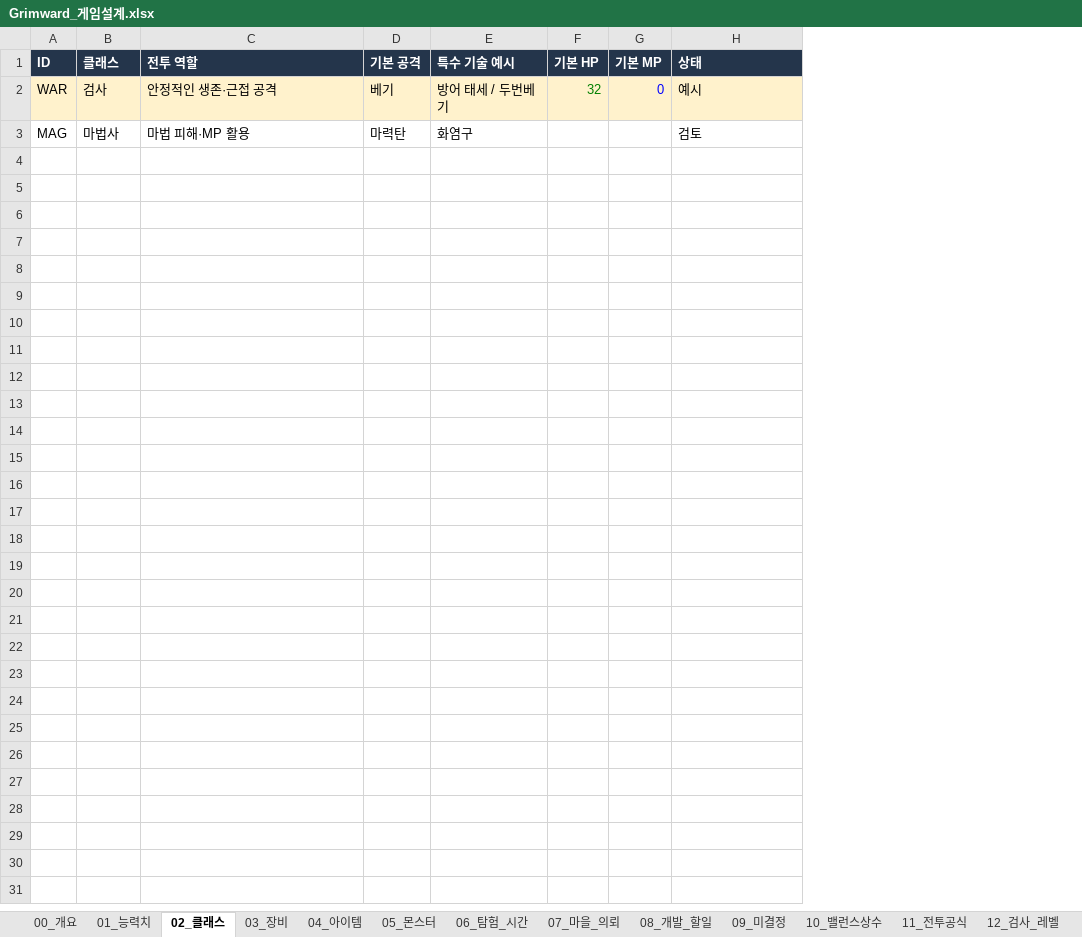
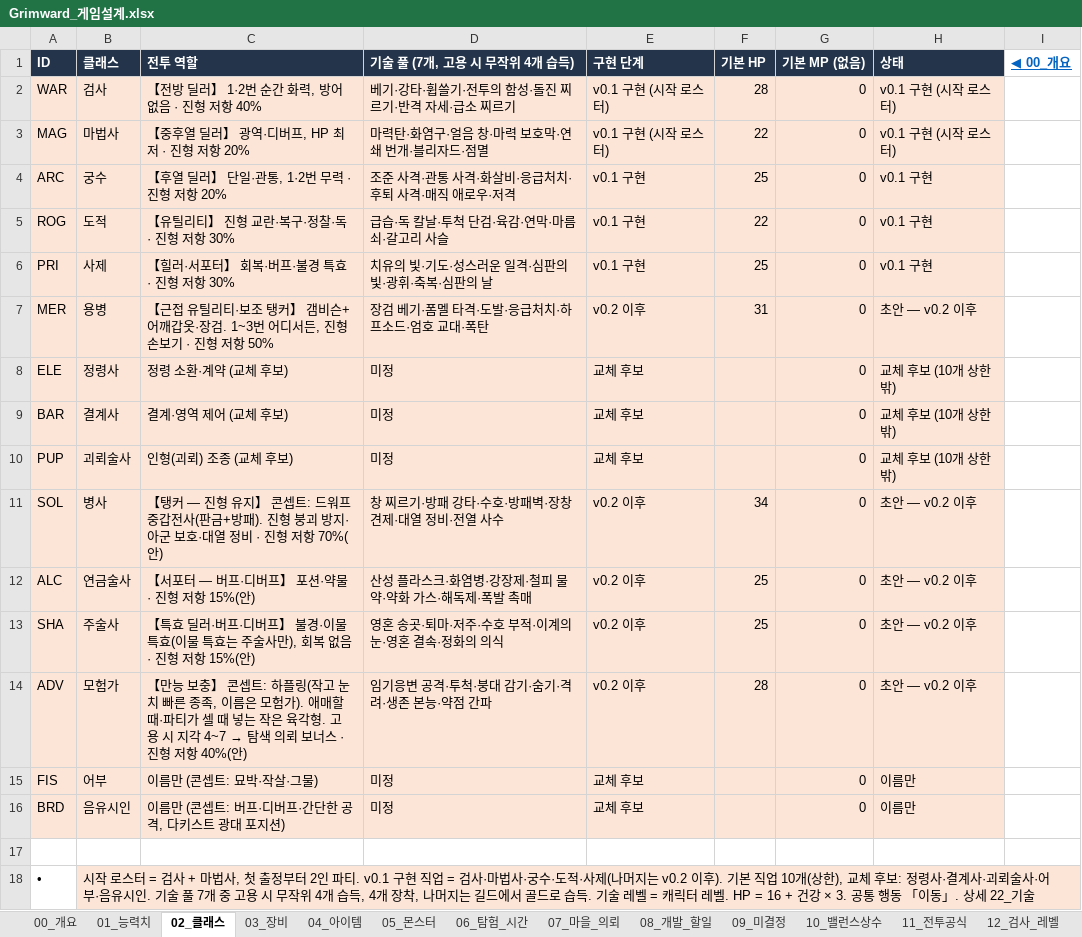
Before and after one commit to chg6115-crypto/Grimward, an Excel workbook: Design/Grimward_게임설계.xlsx, sheet 02_클래스, drawn as a sheet; values as stored, in another font and other column widths than the file's, no borders; table styles not drawn; removed rows and columns are numbered as before the commit, all else as after; the diff names each change by its address in the sheet, - before the commit and + after, or states it on an @@ line.

```diff
--- a/Design/Grimward_게임설계.xlsx (sheet 02_클래스)
+++ b/Design/Grimward_게임설계.xlsx (sheet 02_클래스)
-column D (기본 공격), rows 2-3: 베기 | 마력탄
-column E (특수 기술 예시), rows 2-3: 방어 태세 / 두번베기 | 화염구
+column D (기술 풀 (7개, 고용 시 무작위 4개 습득)), rows 2-3: 베기·강타·휩쓸기·전투의 함성·돌진 찌르기·반격 자세·급소 찌르기 | 마력탄·화염구·얼음 창·마력 보호막·연쇄 번개·블리자드·점멸
+column E (구현 단계), rows 2-3: v0.1 구현 (시작 로스터) | v0.1 구현 (시작 로스터)
-column G (기본 MP), row 2: 0
+column G (기본 MP (없음)), rows 2-3: 0 | 0
+column I (◀ 00_개요), empty
-C2 (전투 역할): 안정적인 생존·근접 공격
+C2 (전투 역할): 【전방 딜러】 1·2번 순간 화력, 방어 없음 · 진형 저항 40%
-F2 (기본 HP): 32
+F2 (기본 HP): 28
-F2 text colour: #008000
+F2 text colour: black
-H2 (상태): 예시
+H2 (상태): v0.1 구현 (시작 로스터)
-A3:C3 fill: none
+A3:C3 fill: #FCE4D6
-C3 (전투 역할): 마법 피해·MP 활용
+C3 (전투 역할): 【중후열 딜러】 광역·디버프, HP 최저 · 진형 저항 20%
-F3 (기본 HP): (empty)
+F3 (기본 HP): 22
-F3 fill: none
+F3 fill: #FCE4D6
-H3 (상태): 검토
+H3 (상태): v0.1 구현 (시작 로스터)
-H3 fill: none
+H3 fill: #FCE4D6
+row 4: ARC | 궁수 | 【후열 딜러】 단일·관통, 1·2번 무력 · 진형 저항 20% | 조준 사격·관통 사격·화살비·응급처치·후퇴 사격·매직 애로우·저격 | v0.1 구현 | 25 | 0 | v0.1 구현
+row 5: ROG | 도적 | 【유틸리티】 진형 교란·복구·정찰·독 · 진형 저항 30% | 급습·독 칼날·투척 단검·육감·연막·마름쇠·갈고리 사슬 | v0.1 구현 | 22 | 0 | v0.1 구현
+row 6: PRI | 사제 | 【힐러·서포터】 회복·버프·불경 특효 · 진형 저항 30% | 치유의 빛·기도·성스러운 일격·심판의 빛·광휘·축복·심판의 날 | v0.1 구현 | 25 | 0 | v0.1 구현
+row 7: MER | 용병 | 【근접 유틸리티·보조 탱커】 갬비슨+어깨갑옷·장검. 1~3번 어디서든, 진형 손보기 · 진형 저항 50% | 장검 베기·폼멜 타격·도발·응급처치·하프소드·엄호 교대·폭탄 | v0.2 이후 | 31 | 0 | 초안 — v0.2 이후
+row 8: ELE | 정령사 | 정령 소환·계약 (교체 후보) | 미정 | 교체 후보 |  | 0 | 교체 후보 (10개 상한 밖)
+row 9: BAR | 결계사 | 결계·영역 제어 (교체 후보) | 미정 | 교체 후보 |  | 0 | 교체 후보 (10개 상한 밖)
+row 10: PUP | 괴뢰술사 | 인형(괴뢰) 조종 (교체 후보) | 미정 | 교체 후보 |  | 0 | 교체 후보 (10개 상한 밖)
+row 11: SOL | 병사 | 【탱커 — 진형 유지】 콘셉트: 드워프 중갑전사(판금+방패). 진형 붕괴 방지·아군 보호·대열 정비 · 진형 저항 70%(안) | 창 찌르기·방패 강타·수호·방패벽·장창 견제·대열 정비·전열 사수 | v0.2 이후 | 34 | 0 | 초안 — v0.2 이후
+row 12: ALC | 연금술사 | 【서포터 — 버프·디버프】 포션·약물 · 진형 저항 15%(안) | 산성 플라스크·화염병·강장제·철피 물약·약화 가스·해독제·폭발 촉매 | v0.2 이후 | 25 | 0 | 초안 — v0.2 이후
+row 13: SHA | 주술사 | 【특효 딜러·버프·디버프】 불경·이물 특효(이물 특효는 주술사만), 회복 없음 · 진형 저항 15%(안) | 영혼 송곳·퇴마·저주·수호 부적·이계의 눈·영혼 결속·정화의 의식 | v0.2 이후 | 25 | 0 | 초안 — v0.2 이후
+row 14: ADV | 모험가 | 【만능 보충】 콘셉트: 하플링(작고 눈치 빠른 종족, 이름은 모험가). 애매할 때·파티가 셀 때 넣는 작은 육각형. 고용 시 지각 4~7 → 탐색 의뢰 보너스 · 진형 저항 40%(안) | 임기응변 공격·투척·붕대 감기·숨기·격려·생존 본능·약점 간파 | v0.2 이후 | 28 | 0 | 초안 — v0.2 이후
+row 15: FIS | 어부 | 이름만 (콘셉트: 묘박·작살·그물) | 미정 | 교체 후보 |  | 0 | 이름만
+row 16: BRD | 음유시인 | 이름만 (콘셉트: 버프·디버프·간단한 공격, 다키스트 광대 포지션) | 미정 | 교체 후보 |  | 0 | 이름만
+row 17: (empty)
+row 18: • | 시작 로스터 = 검사 + 마법사, 첫 출정부터 2인 파티. v0.1 구현 직업 = 검사·마법사·궁수·도적·사제(나머지는 v0.2 이후). 기본 직업 10개(상한), 교체 후보: 정령사·결계사·괴뢰술사·어부·음유시인. 기술 풀 7개 중 고용 시 무작위 4개 습득, 4개 장착, 나머지는 길드에서 골드로 습득. 기술 레벨 = 캐릭터 레벨. HP = 16 + 건강 × 3. 공통 행동 「이동」. 상세 22_기술
```
Also changed, not shown: sheet 12_검사_레벨, sheet 14_특성, sheet 10_밸런스상수, sheet 05_몬스터, sheet 17_방어_도주, sheet 06_탐험_시간, 15 more sheets, other sheet tabs, 28 other files.
